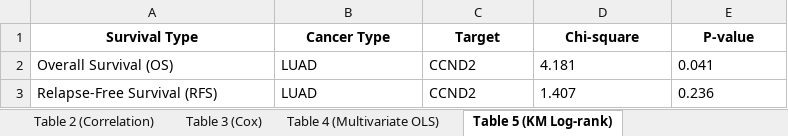
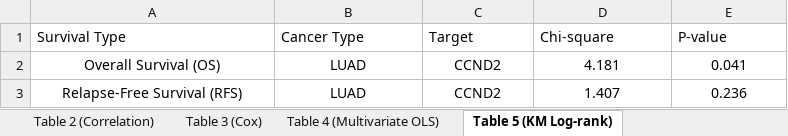
Before and after one commit to ahn2747/cancer_analysis, an Excel workbook: result/CCND2_LUAD_Tables.xlsx, sheet Table 5 (KM Log-rank), drawn as a sheet; values as stored, in another font and other column widths than the file's, no borders; the diff names each change by its address in the sheet, - before the commit and + after, or states it on an @@ line.

```diff
--- a/result/CCND2_LUAD_Tables.xlsx (sheet Table 5 (KM Log-rank))
+++ b/result/CCND2_LUAD_Tables.xlsx (sheet Table 5 (KM Log-rank))
@@ A1:E1 bold: on → off, alignment: center → left @@
-A2:E3 alignment: left
+A2:E3 alignment: center
```
Also changed, not shown: sheet Table 2 (Correlation), sheet Table 1 (Chi-square), sheet Table 3 (Cox), sheet Table 4 (Multivariate OLS), result/ADAM10_LUAD_Tables.xlsx, result/SMAD7_LUAD_Tables.xlsx, 27 other files.
